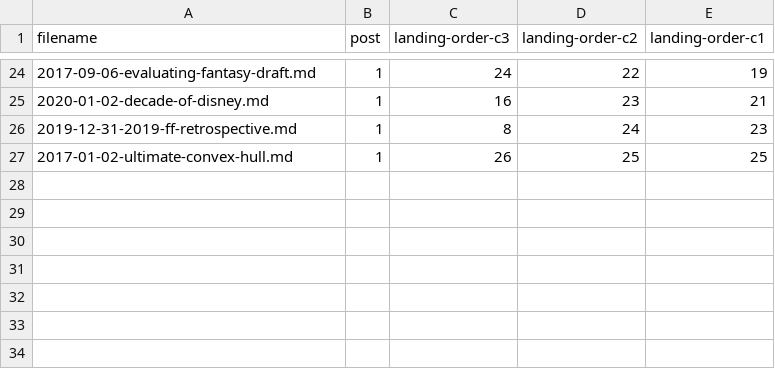
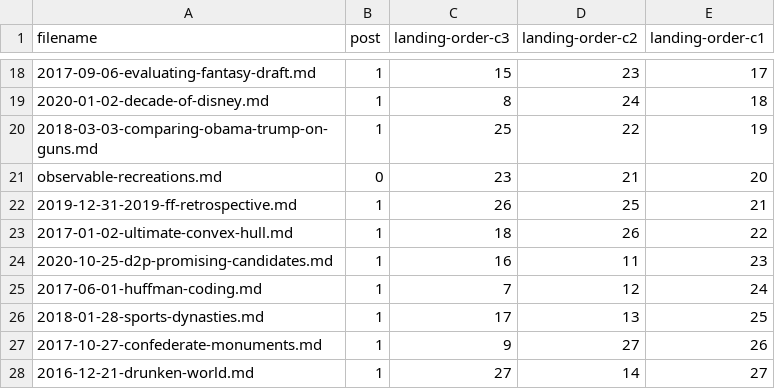
Before and after one commit to ben-tanen/ben-tanen.github.io, a CSV file: assets/data/landing-proj-order.csv, drawn as a sheet; only a part is shown, gaps mark what is left out; addresses are those after the commit; the diff covers the shown part only; the diff names each change by its address in the sheet, - before the commit and + after, or states it on an @@ line.

```diff
--- a/assets/data/landing-proj-order.csv
+++ b/assets/data/landing-proj-order.csv
-C18 (landing-order-c3): 24
+C18 (landing-order-c3): 15
-D18 (landing-order-c2): 22
+D18 (landing-order-c2): 23
-E18 (landing-order-c1): 19
+E18 (landing-order-c1): 17
-C19 (landing-order-c3): 16
+C19 (landing-order-c3): 8
-D19 (landing-order-c2): 23
+D19 (landing-order-c2): 24
-E19 (landing-order-c1): 21
+E19 (landing-order-c1): 18
+row 20: 2018-03-03-comparing-obama-trump-on-guns.md | 1 | 25 | 22 | 19
+row 21: observable-recreations.md | 0 | 23 | 21 | 20
-C22 (landing-order-c3): 8
+C22 (landing-order-c3): 26
-D22 (landing-order-c2): 24
+D22 (landing-order-c2): 25
-E22 (landing-order-c1): 23
+E22 (landing-order-c1): 21
-C23 (landing-order-c3): 26
+C23 (landing-order-c3): 18
-D23 (landing-order-c2): 25
+D23 (landing-order-c2): 26
-E23 (landing-order-c1): 25
+E23 (landing-order-c1): 22
+row 24: 2020-10-25-d2p-promising-candidates.md | 1 | 16 | 11 | 23
+row 25: 2017-06-01-huffman-coding.md | 1 | 7 | 12 | 24
+row 26: 2018-01-28-sports-dynasties.md | 1 | 17 | 13 | 25
+row 27: 2017-10-27-confederate-monuments.md | 1 | 9 | 27 | 26
+row 28: 2016-12-21-drunken-world.md | 1 | 27 | 14 | 27
```
Also changed, not shown: 8 added rows, 14 removed rows and 12 edited cells elsewhere in this file, 29 other files.
